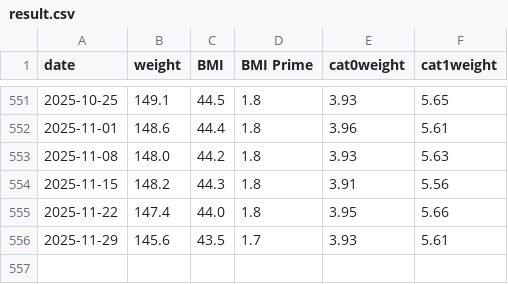
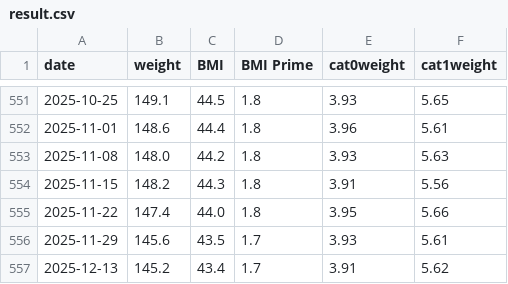
Before and after one commit to kbaikov/kbaikov.github.io, a CSV file: weight/result.csv, drawn as a sheet; only a part is shown, gaps mark what is left out; the diff names each change by its address in the sheet, - before the commit and + after, or states it on an @@ line.

Commit message:
Weight

```diff
--- a/weight/result.csv
+++ b/weight/result.csv
+row 557: 2025-12-13 | 145.2 | 43.4 | 1.7 | 3.91 | 5.62
```
